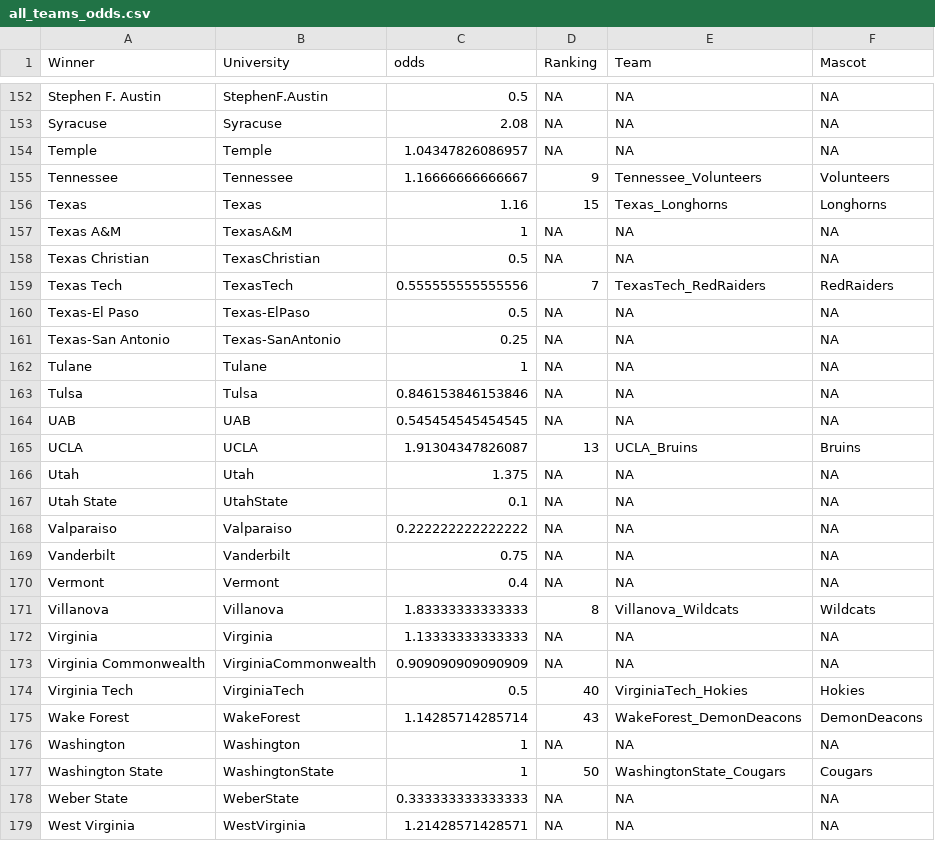
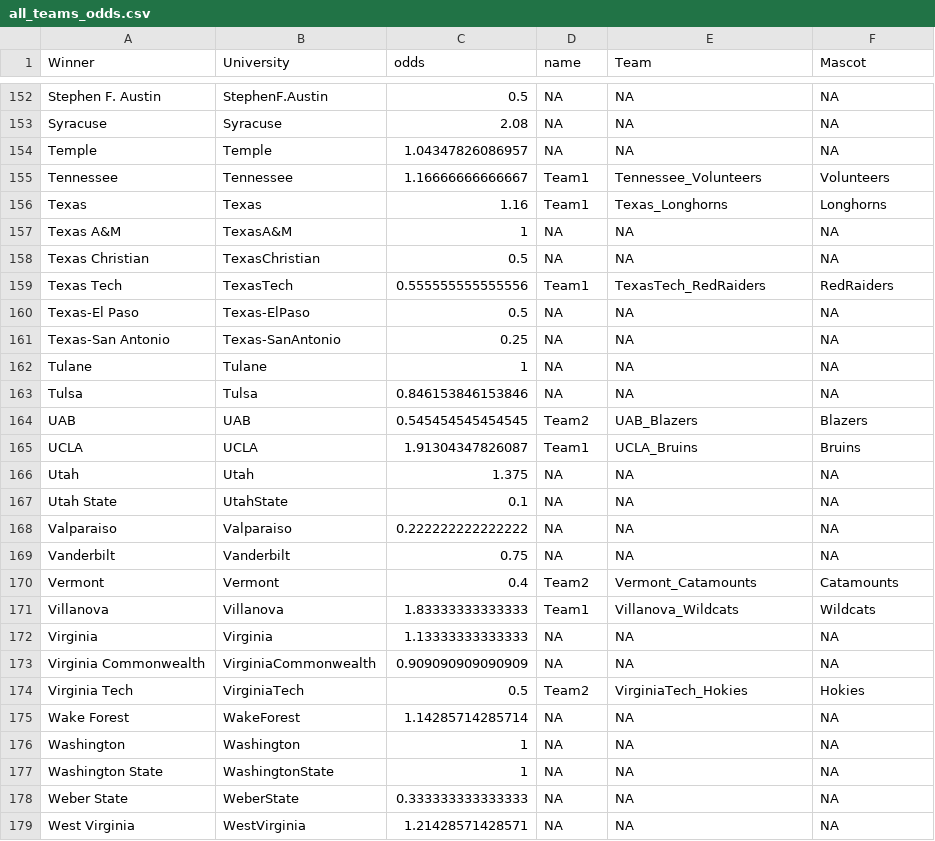
Before and after one commit to neves-w/data_teams, a CSV file: all_teams_odds.csv, drawn as a sheet; only a part is shown, gaps mark what is left out; the diff covers the shown part only.

```diff
--- a/all_teams_odds.csv
+++ b/all_teams_odds.csv
@@ -1 +1 @@
-"Winner","University","odds","Ranking","Team","Mascot"
+"Winner","University","odds","name","Team","Mascot"
@@ -154,7 +154,7 @@
 "Temple","Temple",1.04347826086957,NA,NA,NA
-"Tennessee","Tennessee",1.16666666666667,9,"Tennessee_Volunteers","Volunteers"
-"Texas","Texas",1.16,15,"Texas_Longhorns","Longhorns"
+"Tennessee","Tennessee",1.16666666666667,"Team1","Tennessee_Volunteers","Volunteers"
+"Texas","Texas",1.16,"Team1","Texas_Longhorns","Longhorns"
 "Texas A&M","TexasA&M",1,NA,NA,NA
 "Texas Christian","TexasChristian",0.5,NA,NA,NA
-"Texas Tech","TexasTech",0.555555555555556,7,"TexasTech_RedRaiders","RedRaiders"
+"Texas Tech","TexasTech",0.555555555555556,"Team1","TexasTech_RedRaiders","RedRaiders"
 "Texas-El Paso","Texas-ElPaso",0.5,NA,NA,NA
@@ -163,4 +163,4 @@
 "Tulsa","Tulsa",0.846153846153846,NA,NA,NA
-"UAB","UAB",0.545454545454545,NA,NA,NA
-"UCLA","UCLA",1.91304347826087,13,"UCLA_Bruins","Bruins"
+"UAB","UAB",0.545454545454545,"Team2","UAB_Blazers","Blazers"
+"UCLA","UCLA",1.91304347826087,"Team1","UCLA_Bruins","Bruins"
 "Utah","Utah",1.375,NA,NA,NA
@@ -169,10 +169,10 @@
 "Vanderbilt","Vanderbilt",0.75,NA,NA,NA
-"Vermont","Vermont",0.4,NA,NA,NA
-"Villanova","Villanova",1.83333333333333,8,"Villanova_Wildcats","Wildcats"
+"Vermont","Vermont",0.4,"Team2","Vermont_Catamounts","Catamounts"
+"Villanova","Villanova",1.83333333333333,"Team1","Villanova_Wildcats","Wildcats"
 "Virginia","Virginia",1.13333333333333,NA,NA,NA
 "Virginia Commonwealth","VirginiaCommonwealth",0.909090909090909,NA,NA,NA
-"Virginia Tech","VirginiaTech",0.5,40,"VirginiaTech_Hokies","Hokies"
-"Wake Forest","WakeForest",1.14285714285714,43,"WakeForest_DemonDeacons","DemonDeacons"
+"Virginia Tech","VirginiaTech",0.5,"Team2","VirginiaTech_Hokies","Hokies"
+"Wake Forest","WakeForest",1.14285714285714,NA,NA,NA
 "Washington","Washington",1,NA,NA,NA
-"Washington State","WashingtonState",1,50,"WashingtonState_Cougars","Cougars"
+"Washington State","WashingtonState",1,NA,NA,NA
 "Weber State","WeberState",0.333333333333333,NA,NA,NA
```
Also changed, not shown: 67 edited cells elsewhere in this file, 1 other file.
